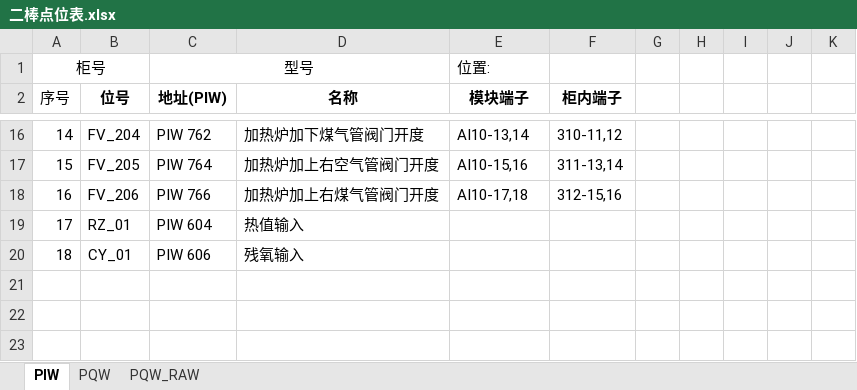
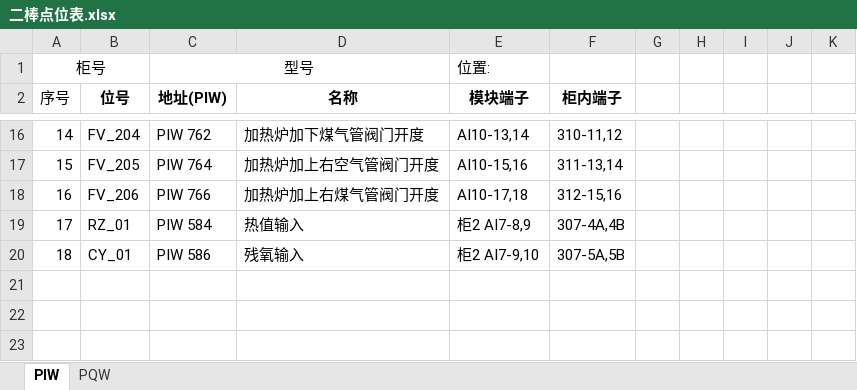
Before and after one commit to wfq1971/work_file, an Excel workbook: 二棒点位表.xlsx, sheet PIW, drawn as a sheet; only a part is shown, gaps mark what is left out; values as stored, in another font and other column widths than the file's, no borders; the diff names each change by its address in the sheet, - before the commit and + after, or states it on an @@ line.

```diff
--- a/二棒点位表.xlsx (sheet PIW)
+++ b/二棒点位表.xlsx (sheet PIW)
-sheet tab: PQW_RAW
-C19 (地址(PIW)): PIW 604
+C19 (地址(PIW)): PIW 584
-E19 (模块端子): (empty)
+E19 (模块端子): 柜2 AI7-8,9
-F19 (柜内端子): (empty)
+F19 (柜内端子): 307-4A,4B
-C20 (地址(PIW)): PIW 606
+C20 (地址(PIW)): PIW 586
-E20 (模块端子): (empty)
+E20 (模块端子): 柜2 AI7-9,10
-F20 (柜内端子): (empty)
+F20 (柜内端子): 307-5A,5B
```
